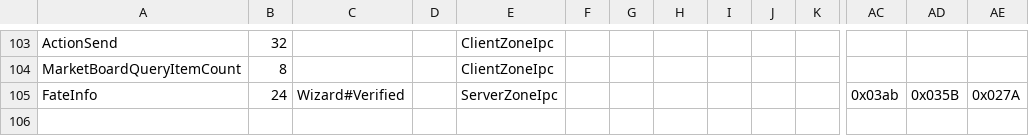
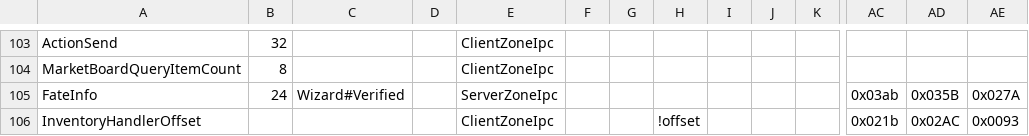
Before and after one commit to zhyupe/ffxiv-opcode-worker, a CSV file: cn-opcodes.csv, drawn as a sheet; only a part is shown, gaps mark what is left out; rows hold the shown columns only; the diff names each change by its address in the sheet, - before the commit and + after, or states it on an @@ line.

Commit message:
feat: replace csv parser, add offset handling

```diff
--- a/cn-opcodes.csv
+++ b/cn-opcodes.csv
+row 106: InventoryHandlerOffset |  |  |  | ClientZoneIpc |  |  | !offset |  |  |  | 0x021b | 0x02AC | 0x0093
```
Also changed, not shown: 6 other files.
